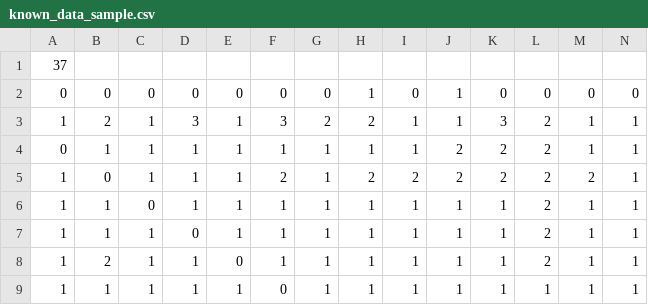
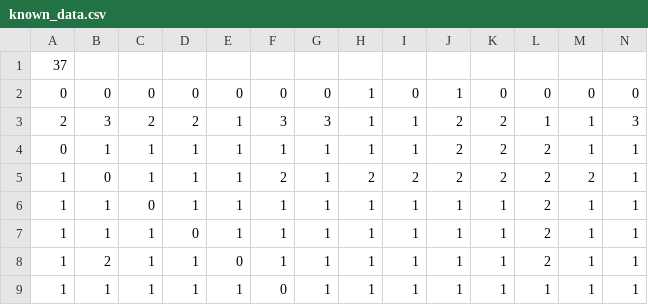
Before and after one commit to merz00/disney_tour, a CSV file: lib/others/cpp/input/known_data.csv (was lib/others/cpp/input/known_data_sample.csv), drawn as a sheet; only a part is shown; removed rows and columns are numbered as before the commit, all else as after; rows hold the shown columns only; the diff names each change by its address in the sheet, - before the commit and + after, or states it on an @@ line.

```diff
--- a/lib/others/cpp/input/known_data_sample.csv
+++ b/lib/others/cpp/input/known_data.csv
-row 3: 1 | 2 | 1 | 3 | 1 | 3 | 2 | 2 | 1 | 1 | 3 | 2 | 1 | 1
+row 3: 2 | 3 | 2 | 2 | 1 | 3 | 3 | 1 | 1 | 2 | 2 | 1 | 1 | 3
```
Also changed, not shown: 1 other file.
